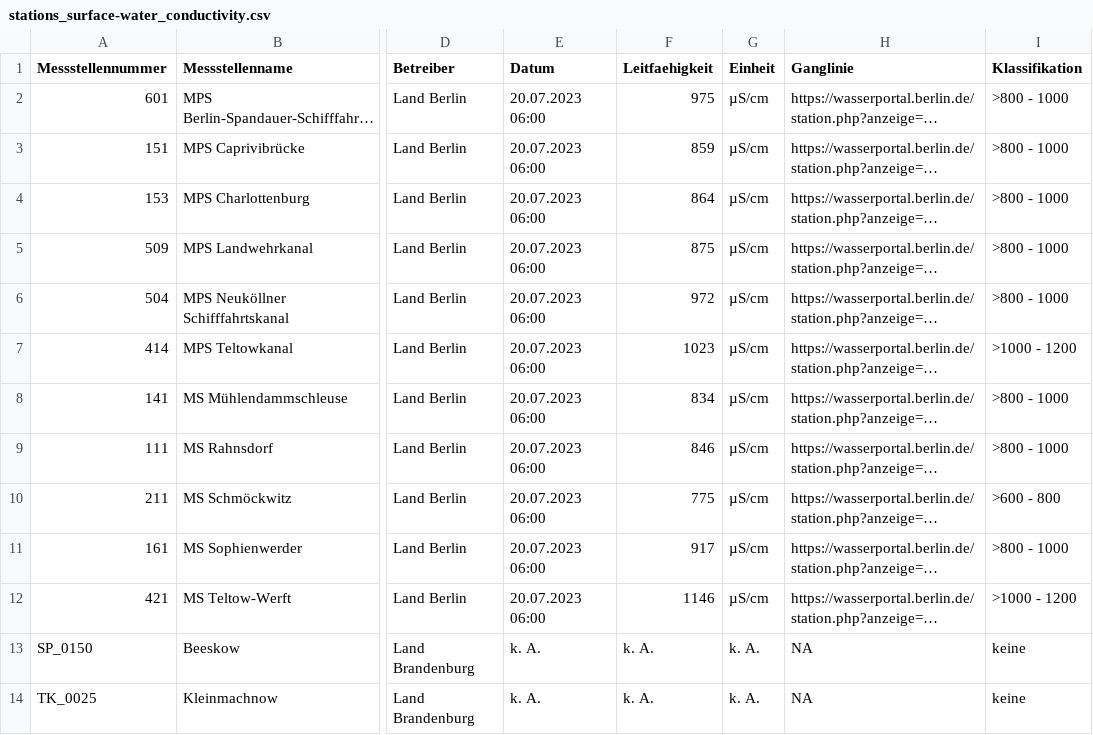
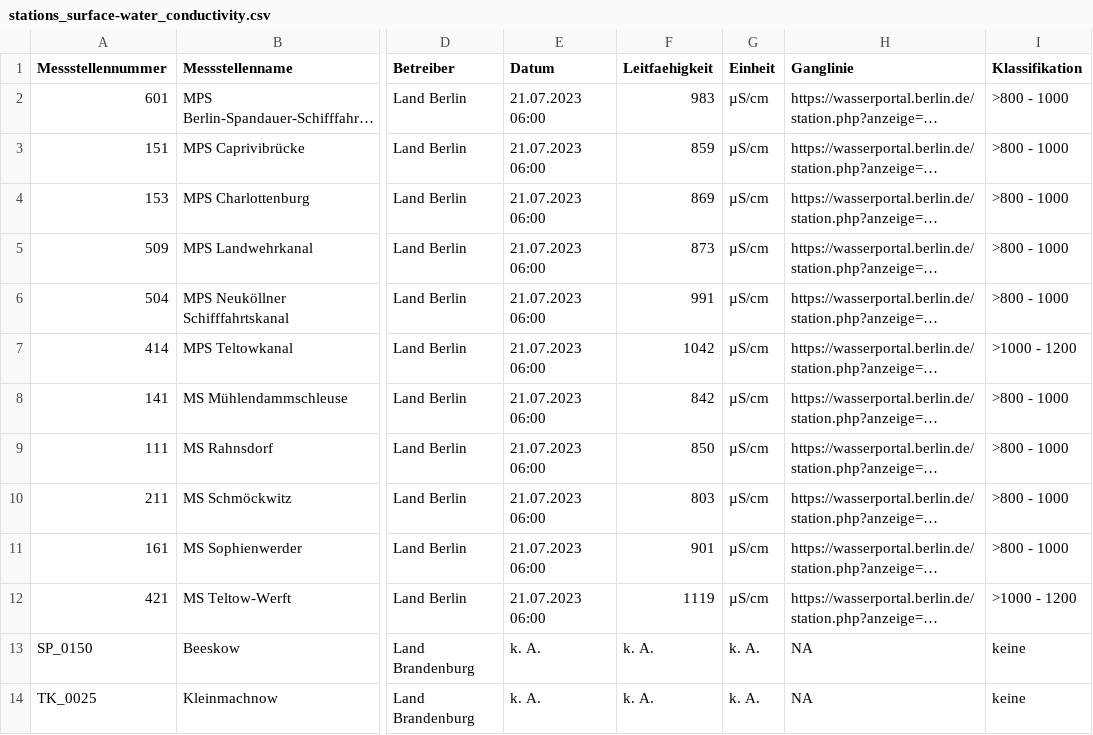
Before and after one commit to KWB-R/wasserportal, a CSV file: stations_surface-water_conductivity.csv, drawn as a sheet; only a part is shown, gaps mark what is left out; long unchanged cells end in …; the diff names each change by its address in the sheet, - before the commit and + after, or states it on an @@ line.

```diff
--- a/stations_surface-water_conductivity.csv
+++ b/stations_surface-water_conductivity.csv
-E2:E12 (Datum): 20.07.2023 06:00
+E2:E12 (Datum): 21.07.2023 06:00
-F2 (Leitfaehigkeit): 975
+F2 (Leitfaehigkeit): 983
-F4 (Leitfaehigkeit): 864
+F4 (Leitfaehigkeit): 869
-F5 (Leitfaehigkeit): 875
+F5 (Leitfaehigkeit): 873
-F6 (Leitfaehigkeit): 972
+F6 (Leitfaehigkeit): 991
-F7 (Leitfaehigkeit): 1023
+F7 (Leitfaehigkeit): 1042
-F8 (Leitfaehigkeit): 834
+F8 (Leitfaehigkeit): 842
-F9 (Leitfaehigkeit): 846
+F9 (Leitfaehigkeit): 850
-F10 (Leitfaehigkeit): 775
+F10 (Leitfaehigkeit): 803
-I10 (Klassifikation): >600 - 800
+I10 (Klassifikation): >800 - 1000
-F11 (Leitfaehigkeit): 917
+F11 (Leitfaehigkeit): 901
-F12 (Leitfaehigkeit): 1146
+F12 (Leitfaehigkeit): 1119
```
Also changed, not shown: stations_groundwater_level.csv, stations_surface-water_flow.csv, 21 other files.
